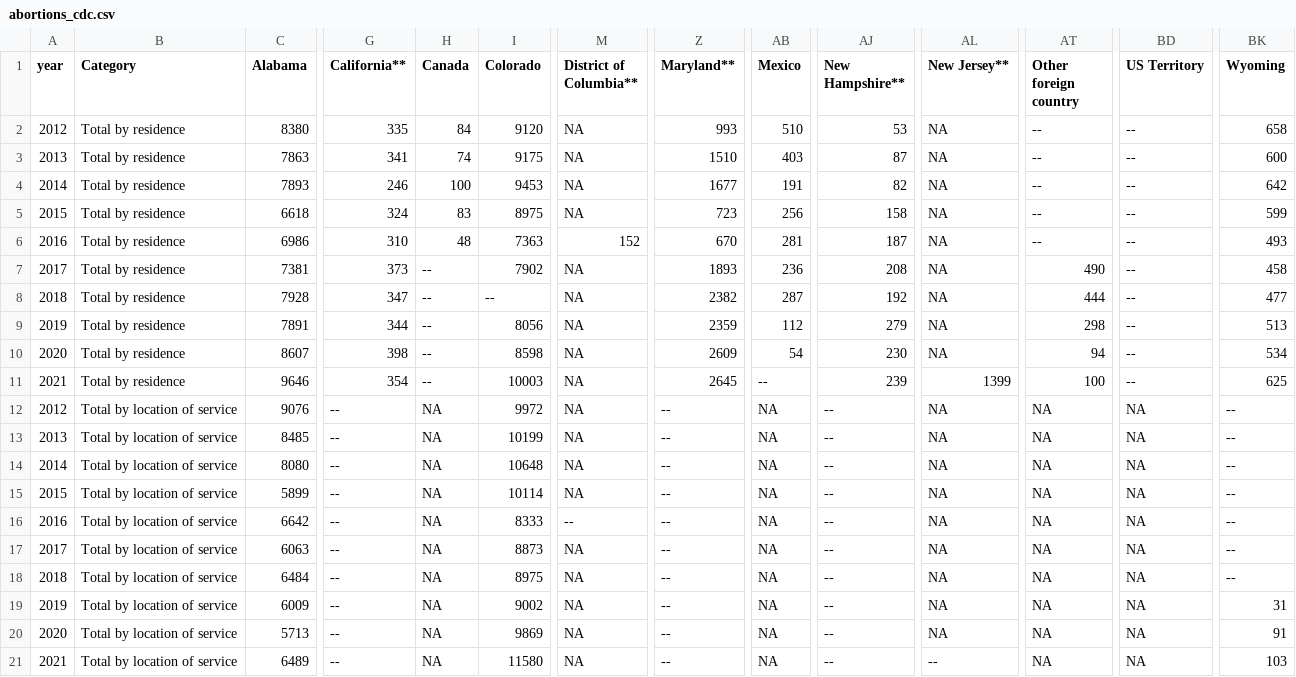
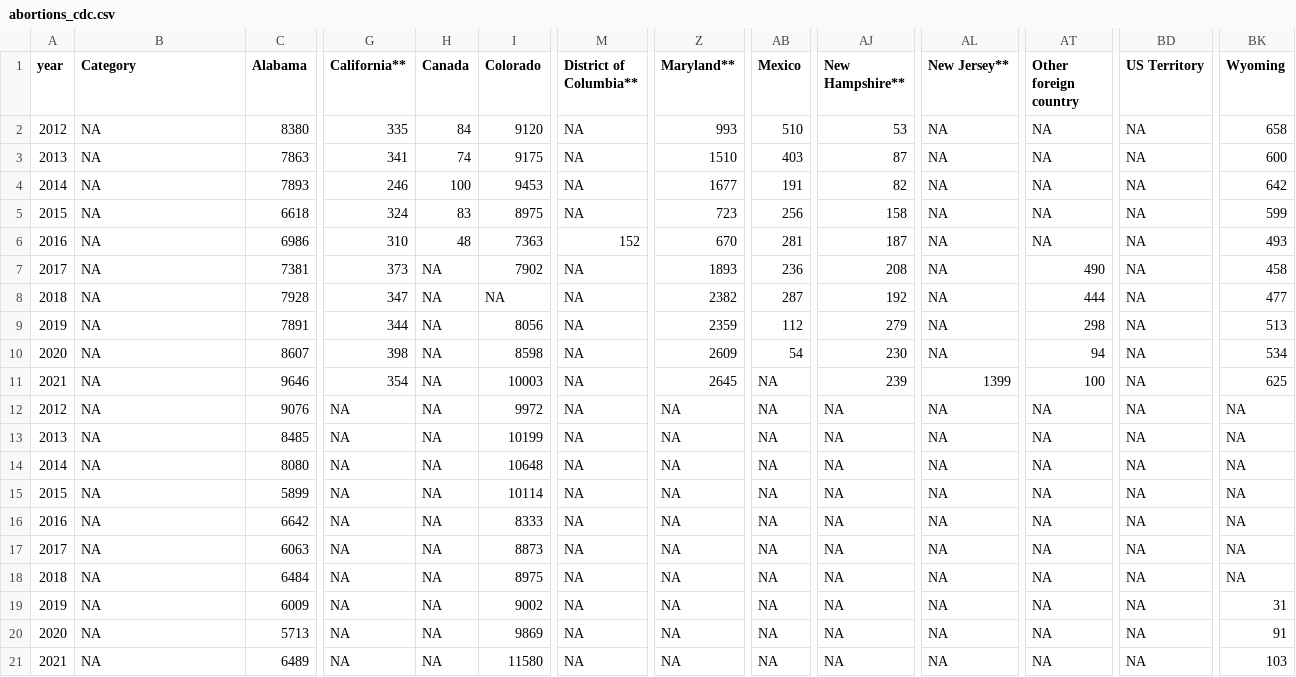
Before and after one commit to hirkame/abortion_STDs, a CSV file: data/abortions_cdc.csv, drawn as a sheet; only a part is shown, gaps mark what is left out; the diff names each change by its address in the sheet, - before the commit and + after, or states it on an @@ line.

Commit message:
Restructured data cleaning code

```diff
--- a/data/abortions_cdc.csv
+++ b/data/abortions_cdc.csv
-B2:B11 (Category): Total by residence
+B2:B11 (Category): NA
-AT2:AT6 (Other foreign country): --
+AT2:AT6 (Other foreign country): NA
-BD2:BD11 (US Territory): --
+BD2:BD11 (US Territory): NA
-H7:H11 (Canada): --
+H7:H11 (Canada): NA
-I8 (Colorado): --
+I8 (Colorado): NA
-AB11 (Mexico): --
+AB11 (Mexico): NA
-B12:B21 (Category): Total by location of service
+B12:B21 (Category): NA
-G12:G21 (California**): --
+G12:G21 (California**): NA
-Z12:Z21 (Maryland**): --
+Z12:Z21 (Maryland**): NA
-AJ12:AJ21 (New Hampshire**): --
+AJ12:AJ21 (New Hampshire**): NA
-BK12:BK18 (Wyoming): --
+BK12:BK18 (Wyoming): NA
-M16 (District of Columbia**): --
+M16 (District of Columbia**): NA
-AL21 (New Jersey**): --
+AL21 (New Jersey**): NA
```
Also changed, not shown: 13 other files.
